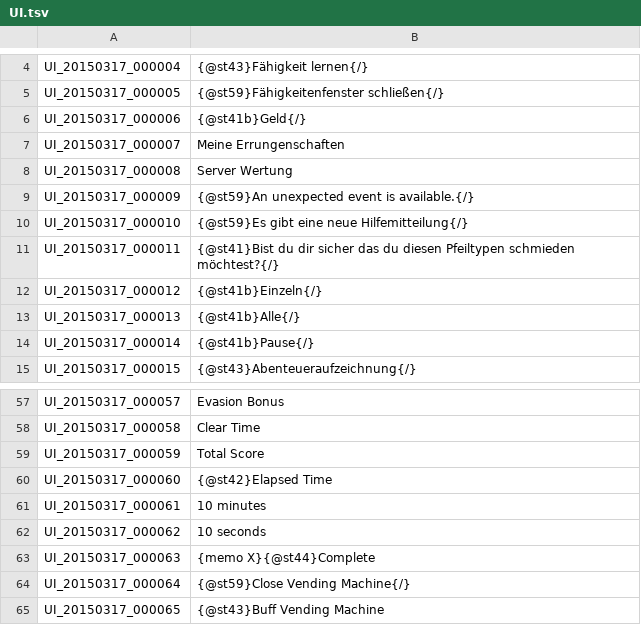
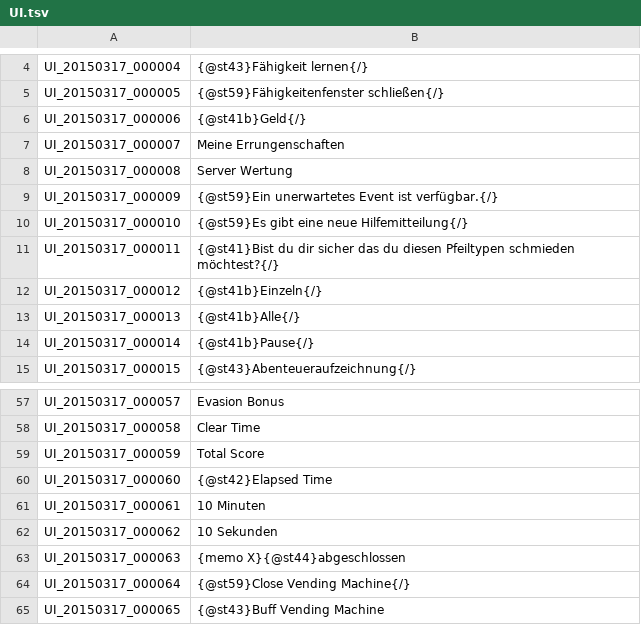
Before and after one commit to Gardosen/GermanTosTranslation, a TSV file: UI.tsv, drawn as a sheet; only a part is shown, gaps mark what is left out; the diff covers the shown part only.

```diff
--- a/UI.tsv
+++ b/UI.tsv
@@ -8,3 +8,3 @@ UI_20150317_000007	Meine Errungenschaften
 UI_20150317_000008	Server Wertung
-UI_20150317_000009	{@st59}An unexpected event is available.{/}
+UI_20150317_000009	{@st59}Ein unerwartetes Event ist verfügbar.{/}
 UI_20150317_000010	{@st59}Es gibt eine neue Hilfemitteilung{/}
@@ -60,5 +60,5 @@ UI_20150317_000059	Total Score
 UI_20150317_000060	{@st42}Elapsed Time
-UI_20150317_000061	10 minutes
-UI_20150317_000062	10 seconds
-UI_20150317_000063	{memo X}{@st44}Complete
+UI_20150317_000061	10 Minuten
+UI_20150317_000062	10 Sekunden
+UI_20150317_000063	{memo X}{@st44}abgeschlossen
 UI_20150317_000064	{@st59}Close Vending Machine{/}
```
Also changed, not shown: 17 edited cells elsewhere in this file.
